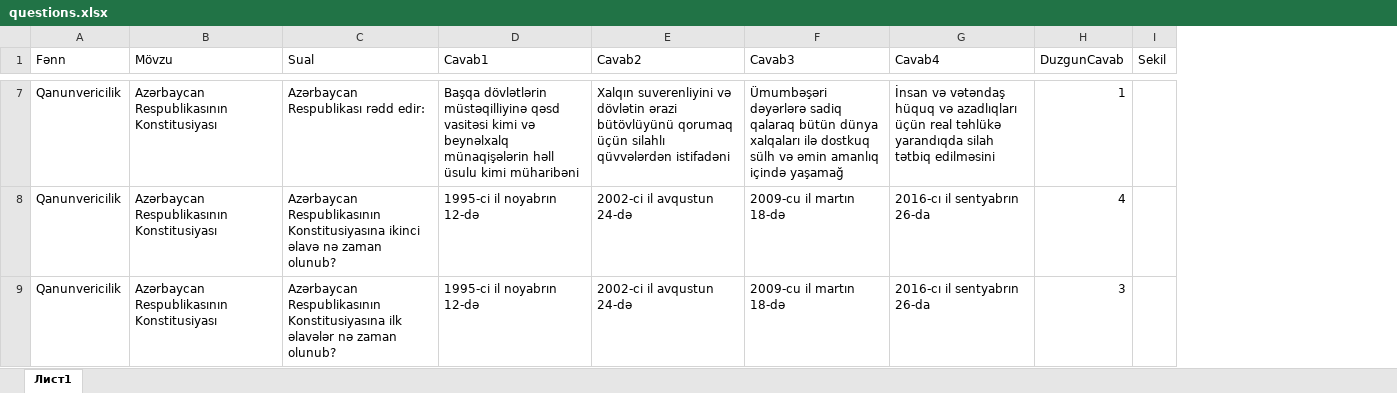
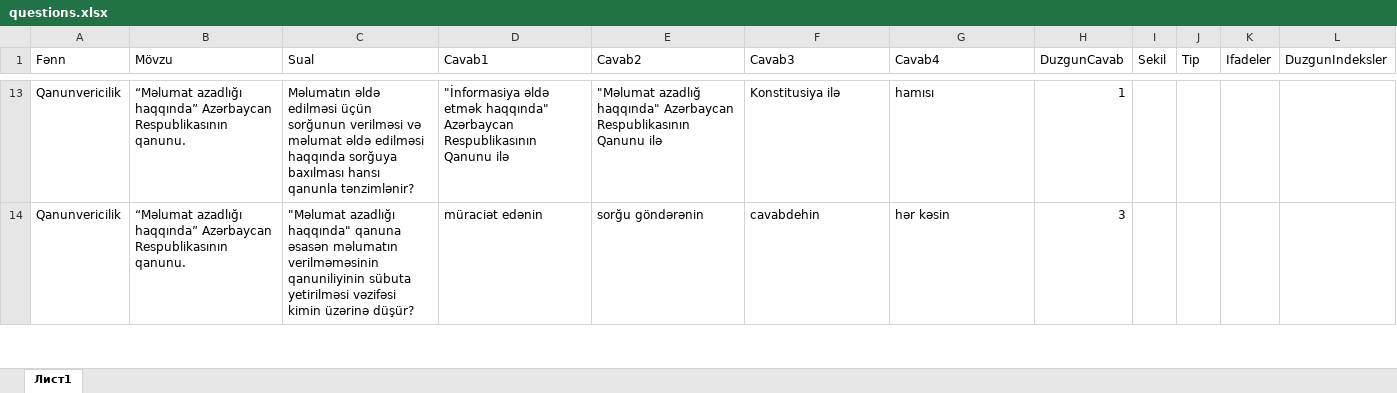
Before and after one commit to GGdev-pixel/aheng_app, an Excel workbook: questions.xlsx, sheet Лист1, drawn as a sheet; only a part is shown, gaps mark what is left out; values as stored, in another font and other column widths than the file's, no borders; removed rows and columns are numbered as before the commit, all else as after; the diff covers the shown part only; the diff names each change by its address in the sheet, - before the commit and + after, or states it on an @@ line.

```diff
--- a/questions.xlsx (sheet Лист1)
+++ b/questions.xlsx (sheet Лист1)
+column J (Tip), empty
+column K (Ifadeler), empty
+column L (DuzgunIndeksler), empty
-B13 (Mövzu): Azərbaycan Respublikasının Konstitusiyası
+B13 (Mövzu): “Məlumat azadlığı haqqında” Azərbaycan Respublikasının qanunu.
-C13 (Sual): Azərbaycan Respublikası rədd edir:
+C13 (Sual): Məlumatın əldə edilməsi üçün sorğunun verilməsi və məlumat əldə edilməsi haqqında sorğuya baxılması hansı qanunla tənzimlənir?
-D13 (Cavab1): Başqa dövlətlərin müstəqilliyinə qəsd vasitəsi kimi və beynəlxalq münaqişələrin həll üsulu kimi müharibəni
+D13 (Cavab1): "İnformasiya əldə etmək haqqında" Azərbaycan Respublikasının Qanunu ilə
-E13 (Cavab2): Xalqın suverenliyini və dövlətin ərazi bütövlüyünü qorumaq üçün silahlı qüvvələrdən istifadəni
+E13 (Cavab2): "Məlumat azadlığ haqqında" Azərbaycan Respublikasının Qanunu ilə
-F13 (Cavab3): Ümumbəşəri dəyərlərə sadiq qalaraq bütün dünya xalqaları ilə dostkuq sülh və əmin amanlıq içində yaşamağ
+F13 (Cavab3): Konstitusiya ilə
-G13 (Cavab4): İnsan və vətəndaş hüquq və azadlıqları üçün real təhlükə yarandıqda silah tətbiq edilməsini
+G13 (Cavab4): hamısı
-row 8: Qanunvericilik | Azərbaycan Respublikasının Konstitusiyası | Azərbaycan Respublikasının Konstitusiyasına ikinci əlavə nə zaman olunub? | 1995-ci il noyabrın 12-də | 2002-ci il avqustun 24-də | 2009-cu il martın 18-də | 2016-cı il sentyabrın 26-da | 4
-B14 (Mövzu): Azərbaycan Respublikasının Konstitusiyası
+B14 (Mövzu): “Məlumat azadlığı haqqında” Azərbaycan Respublikasının qanunu.
-C14 (Sual): Azərbaycan Respublikasının Konstitusiyasına ilk əlavələr nə zaman olunub?
+C14 (Sual): "Məlumat azadlığı haqqında" qanuna əsasən məlumatın verilməməsinin qanuniliyinin sübuta yetirilməsi vəzifəsi kimin üzərinə düşür?
-D14 (Cavab1): 1995-ci il noyabrın 12-də
+D14 (Cavab1): müraciət edənin
-E14 (Cavab2): 2002-ci il avqustun 24-də
+E14 (Cavab2): sorğu göndərənin
-F14 (Cavab3): 2009-cu il martın 18-də
+F14 (Cavab3): cavabdehin
-G14 (Cavab4): 2016-cı il sentyabrın 26-da
+G14 (Cavab4): hər kəsin
```
Also changed, not shown: 47 added rows, 27 removed rows and 139 edited cells elsewhere in this sheet, 7 other files.
